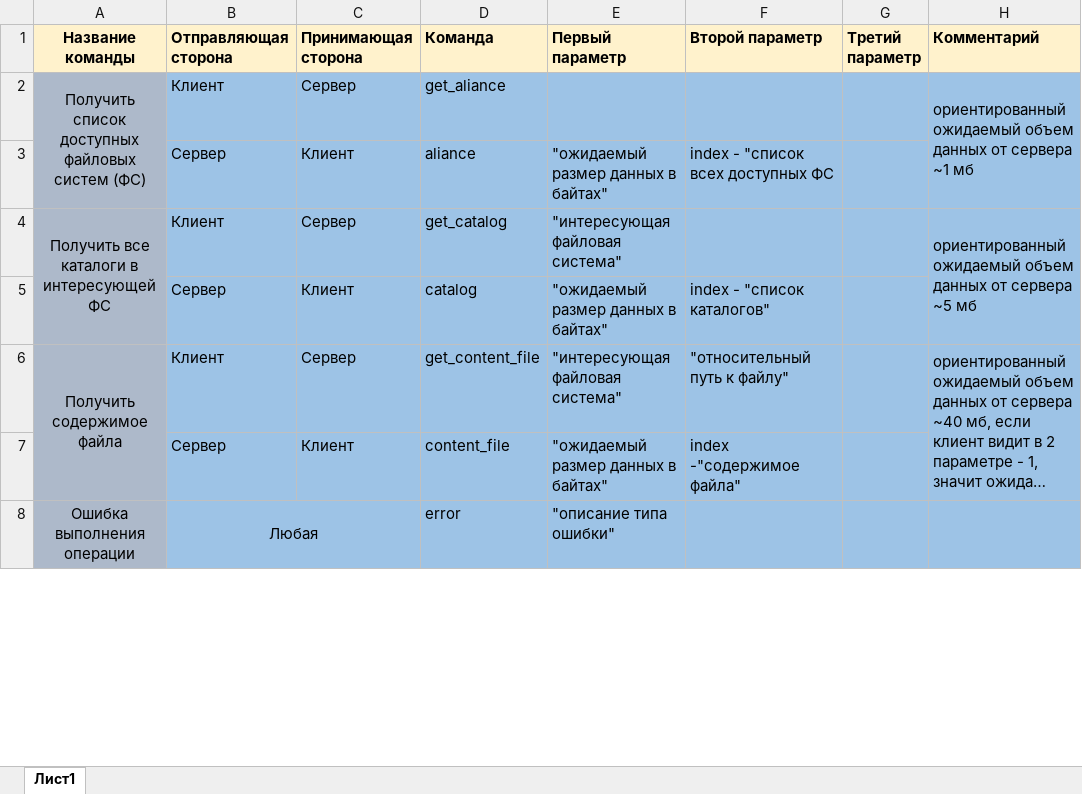
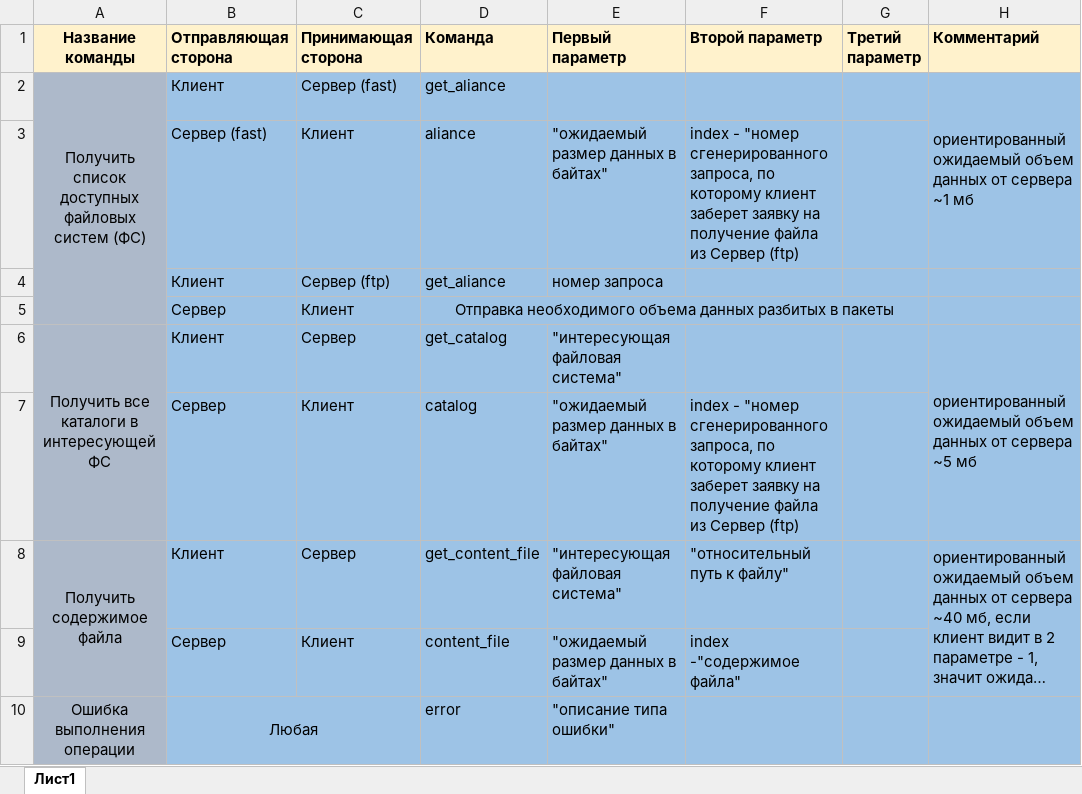
Before and after one commit to glebmillenium/contact_center, an Excel workbook: commands.xlsx, sheet Лист1, drawn as a sheet; only a part is shown; long unchanged cells end in …; values as stored, in another font and other column widths than the file's, no borders; addresses are those after the commit; the diff names each change by its address in the sheet, - before the commit and + after, or states it on an @@ line.

Commit message:
Оптимизировано скачивание файла на стороне клиента

```diff
--- a/commands.xlsx (sheet Лист1)
+++ b/commands.xlsx (sheet Лист1)
-C2 (Принимающая сторона): Сервер
+C2 (Принимающая сторона): Сервер (fast)
-B3 (Отправляющая сторона): Сервер
+B3 (Отправляющая сторона): Сервер (fast)
-F3 (Второй параметр): index - "список всех доступных ФС
+F3 (Второй параметр): index - "номер сгенерированного запроса, по которому клиент заберет заявку на получение файла из Сервер (ftp)
+row 4:  | Клиент | Сервер (ftp) | get_aliance | номер запроса
+row 5:  | Сервер | Клиент | Отправка необходимого объема данных разбитых в пакеты
-F7 (Второй параметр): index - "список каталогов"
+F7 (Второй параметр): index - "номер сгенерированного запроса, по которому клиент заберет заявку на получение файла из Сервер (ftp)
```
Also changed, not shown: 25 other files.
